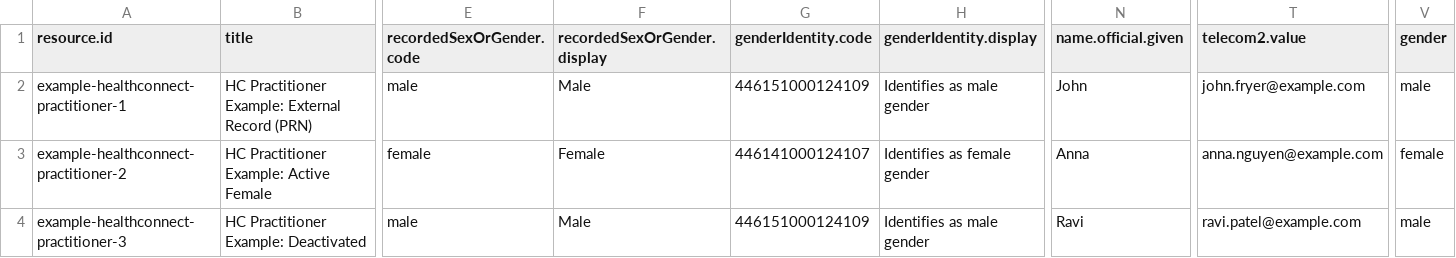
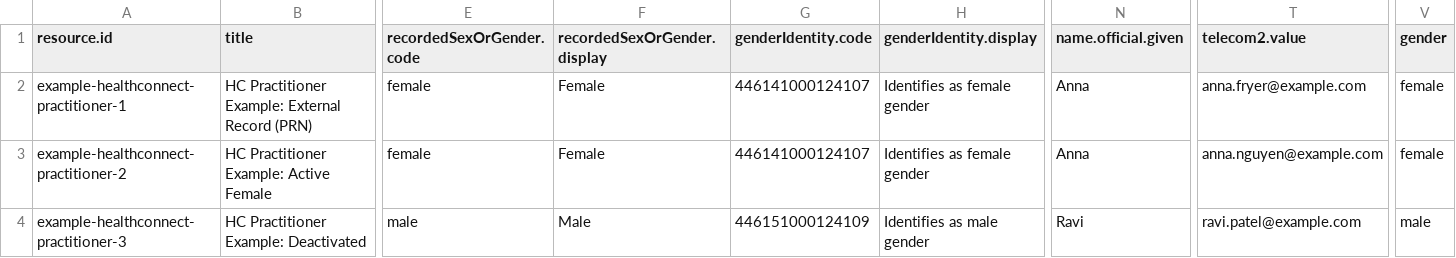
Before and after one commit to steveswinsburg/fhir-test-data-generator, a CSV file: input/hcpd-26.0.0/Practitioner.data.csv, drawn as a sheet; only a part is shown, gaps mark what is left out; the diff names each change by its address in the sheet, - before the commit and + after, or states it on an @@ line.

Commit message:
Test data updates for better coverage

```diff
--- a/input/hcpd-26.0.0/Practitioner.data.csv
+++ b/input/hcpd-26.0.0/Practitioner.data.csv
-E2 (recordedSexOrGender.code): male
+E2 (recordedSexOrGender.code): female
-F2 (recordedSexOrGender.display): Male
+F2 (recordedSexOrGender.display): Female
-G2 (genderIdentity.code): 446151000124109
+G2 (genderIdentity.code): 446141000124107
-H2 (genderIdentity.display): Identifies as male gender
+H2 (genderIdentity.display): Identifies as female gender
-N2 (name.official.given): John
+N2 (name.official.given): Anna
-T2 (telecom2.value): john.fryer@example.com
+T2 (telecom2.value): anna.fryer@example.com
-V2 (gender): male
+V2 (gender): female
```
Also changed, not shown: input/hcpd-26.0.0/HealthcareService.data.csv, input/hcpd-26.0.0/PractitionerRole.data.csv.
